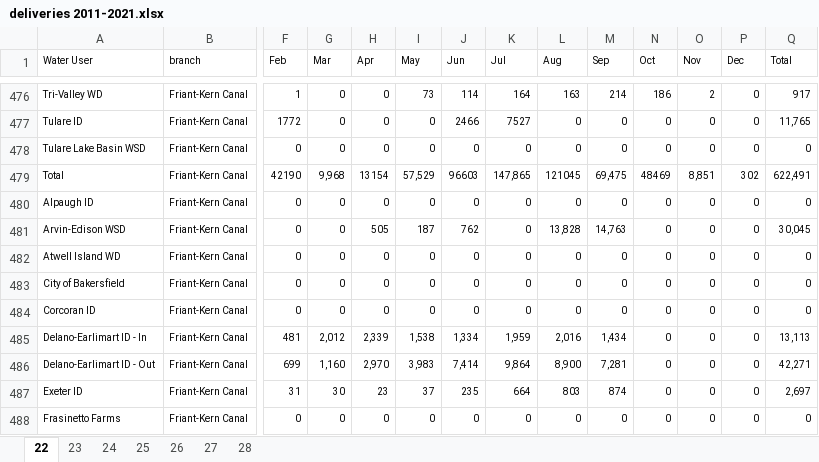
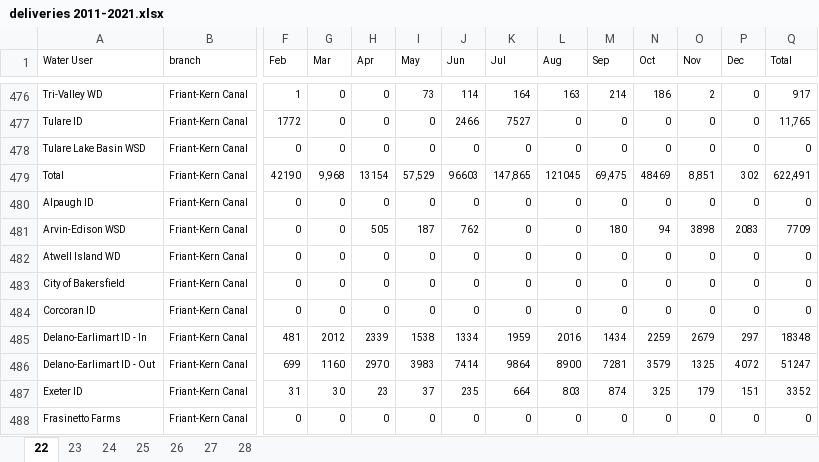
Before and after one commit to hagertynw/data-surface-water, an Excel workbook: raw/cvp/deliveries/deliveries 2011-2021.xlsx, sheet 22, drawn as a sheet; only a part is shown, gaps mark what is left out; values as stored, in another font and other column widths than the file's, no borders; the diff covers the shown part only; the diff names each change by its address in the sheet, - before the commit and + after, or states it on an @@ line.

```diff
--- a/raw/cvp/deliveries/deliveries 2011-2021.xlsx (sheet 22)
+++ b/raw/cvp/deliveries/deliveries 2011-2021.xlsx (sheet 22)
-L481 (Aug): 13,828
+L481 (Aug): 0
-M481 (Sep): 14,763
+M481 (Sep): 180
-N481 (Oct): 0
+N481 (Oct): 94
-O481 (Nov): 0
+O481 (Nov): 3898
-P481 (Dec): 0
+P481 (Dec): 2083
-Q481 (Total): 30,045
+Q481 (Total): 7709
-G485 (Mar): 2,012
+G485 (Mar): 2012
-H485 (Apr): 2,339
+H485 (Apr): 2339
-I485 (May): 1,538
+I485 (May): 1538
-J485 (Jun): 1,334
+J485 (Jun): 1334
-K485 (Jul): 1,959
+K485 (Jul): 1959
-L485 (Aug): 2,016
+L485 (Aug): 2016
-M485 (Sep): 1,434
+M485 (Sep): 1434
-N485 (Oct): 0
+N485 (Oct): 2259
-O485 (Nov): 0
+O485 (Nov): 2679
-P485 (Dec): 0
+P485 (Dec): 297
-Q485 (Total): 13,113
+Q485 (Total): 18348
-G486 (Mar): 1,160
+G486 (Mar): 1160
-H486 (Apr): 2,970
+H486 (Apr): 2970
-I486 (May): 3,983
+I486 (May): 3983
-J486 (Jun): 7,414
+J486 (Jun): 7414
-K486 (Jul): 9,864
+K486 (Jul): 9864
-L486 (Aug): 8,900
+L486 (Aug): 8900
-M486 (Sep): 7,281
+M486 (Sep): 7281
-N486 (Oct): 0
+N486 (Oct): 3579
-O486 (Nov): 0
+O486 (Nov): 1325
-P486 (Dec): 0
+P486 (Dec): 4072
-Q486 (Total): 42,271
+Q486 (Total): 51247
-N487 (Oct): 0
+N487 (Oct): 325
-O487 (Nov): 0
+O487 (Nov): 179
-P487 (Dec): 0
+P487 (Dec): 151
-Q487 (Total): 2,697
+Q487 (Total): 3352
```
Also changed, not shown: 6 added rows, 2 removed rows and 143 edited cells elsewhere in this sheet, sheet 24, sheet 26, sheet 27, sheet 28, sheet 23, raw/colorado/accounting_reports.xlsx, raw/names_crosswalk.xlsx, 22 other files.
